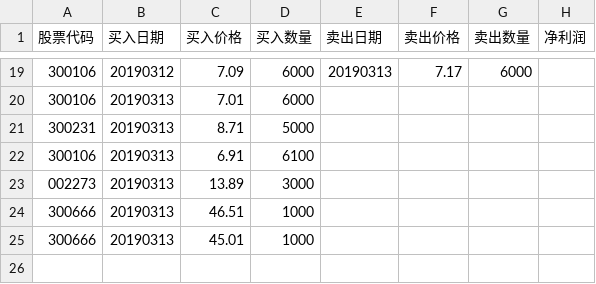
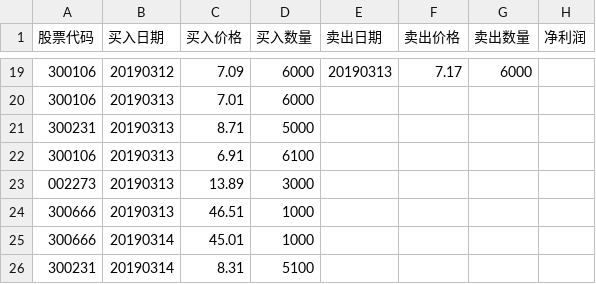
Before and after one commit to q2019/2019, a CSV file: 20190304.csv, drawn as a sheet; only a part is shown, gaps mark what is left out.

Commit message:
买入银信科技

```diff
--- a/20190304.csv
+++ b/20190304.csv
@@ -24,2 +24,3 @@
 300666,20190313,46.51,1000,,,,
-300666,20190313,45.01,1000,,,,
+300666,20190314,45.01,1000,,,,
+300231,20190314,8.31,5100,,,,
```
